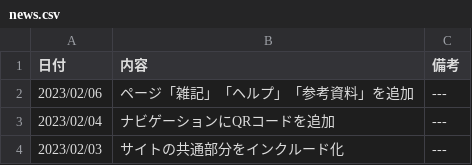
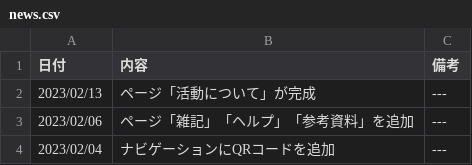
Before and after one commit to splaika135/NITAC_map, a CSV file: news.csv, drawn as a sheet; only a part is shown; the shorter side is filled out with more unchanged rows; the diff names each change by its address in the sheet, - before the commit and + after, or states it on an @@ line.

Commit message:
Update news.csv

```diff
--- a/news.csv
+++ b/news.csv
+row 2: 2023/02/13 | ページ「活動について」が完成 | ---
```
